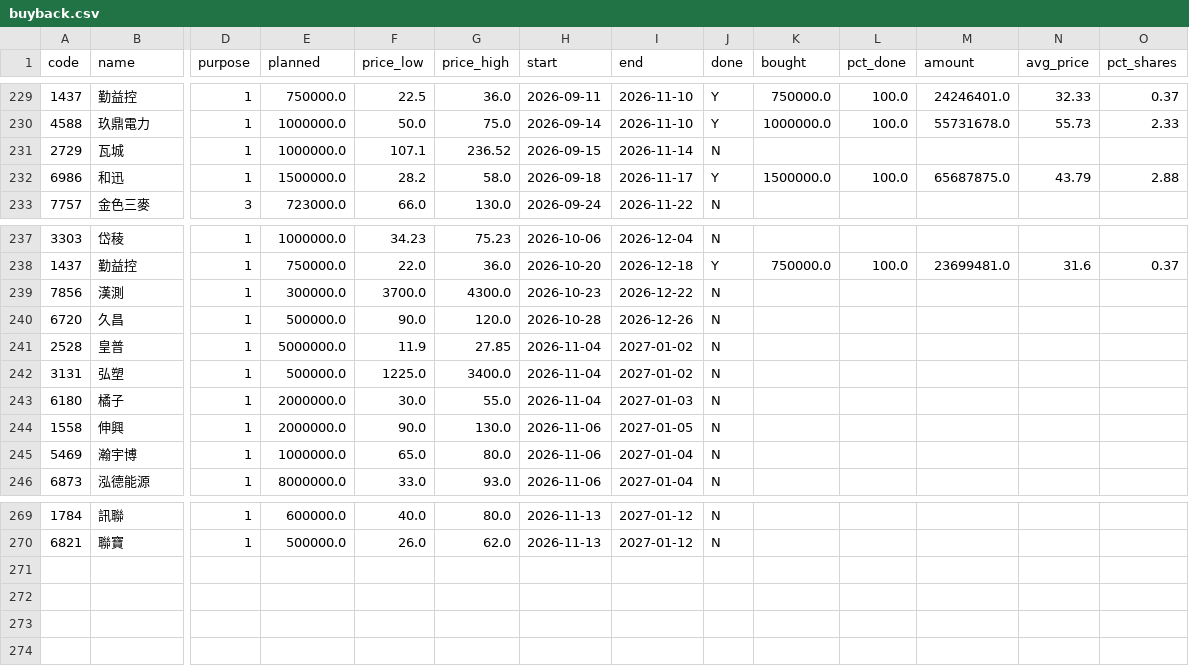
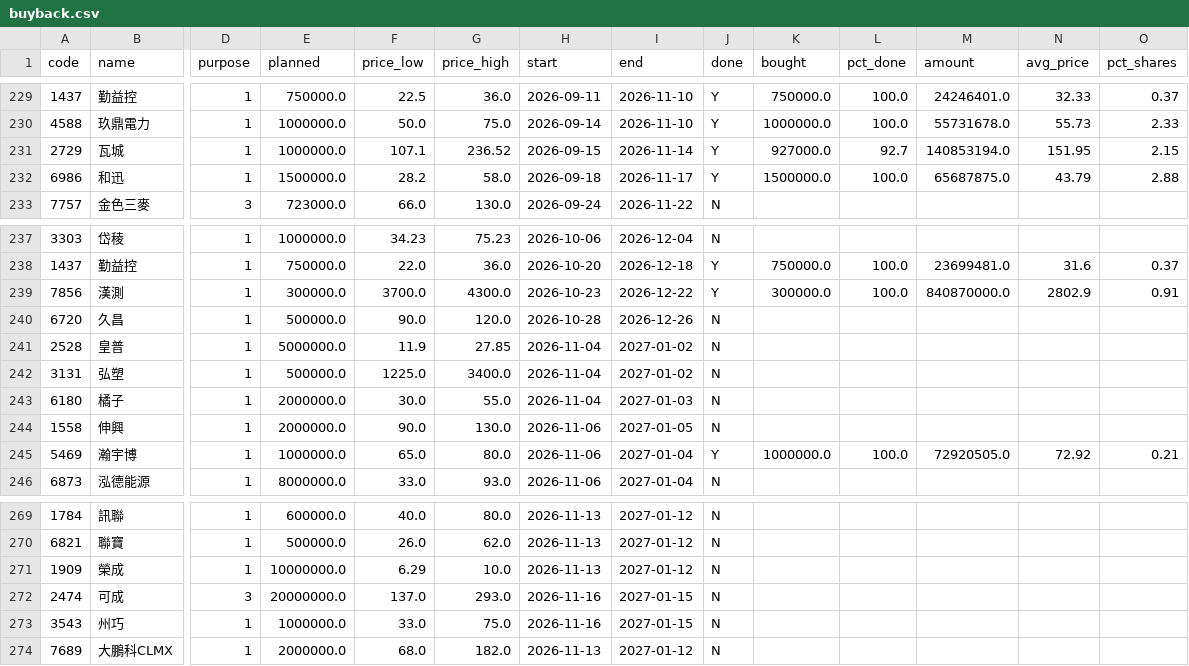
Before and after one commit to gelu27/Stock-lab, a CSV file: data/buyback.csv, drawn as a sheet; only a part is shown, gaps mark what is left out; rows hold the shown columns only; the diff names each change by its address in the sheet, - before the commit and + after, or states it on an @@ line.

```diff
--- a/data/buyback.csv
+++ b/data/buyback.csv
-J231 (done): N
+J231 (done): Y
-K231 (bought): (empty)
+K231 (bought): 927000.0
-L231 (pct_done): (empty)
+L231 (pct_done): 92.7
-M231 (amount): (empty)
+M231 (amount): 140853194.0
-N231 (avg_price): (empty)
+N231 (avg_price): 151.95
-O231 (pct_shares): (empty)
+O231 (pct_shares): 2.15
-J239 (done): N
+J239 (done): Y
-K239 (bought): (empty)
+K239 (bought): 300000.0
-L239 (pct_done): (empty)
+L239 (pct_done): 100.0
-M239 (amount): (empty)
+M239 (amount): 840870000.0
-N239 (avg_price): (empty)
+N239 (avg_price): 2802.9
-O239 (pct_shares): (empty)
+O239 (pct_shares): 0.91
-J245 (done): N
+J245 (done): Y
-K245 (bought): (empty)
+K245 (bought): 1000000.0
-L245 (pct_done): (empty)
+L245 (pct_done): 100.0
-M245 (amount): (empty)
+M245 (amount): 72920505.0
-N245 (avg_price): (empty)
+N245 (avg_price): 72.92
-O245 (pct_shares): (empty)
+O245 (pct_shares): 0.21
+row 271: 1909 | 榮成 | 1 | 10000000.0 | 6.29 | 10.0 | 2026-11-13 | 2027-01-12 | N
+row 272: 2474 | 可成 | 3 | 20000000.0 | 137.0 | 293.0 | 2026-11-16 | 2027-01-15 | N
+row 273: 3543 | 州巧 | 1 | 1000000.0 | 33.0 | 75.0 | 2026-11-16 | 2027-01-15 | N
+row 274: 7689 | 大鵬科CLMX | 1 | 2000000.0 | 68.0 | 182.0 | 2026-11-13 | 2027-01-12 | N
```
Also changed, not shown: data/fundamental/dividend.csv, data/material_news.csv, 41 other files.
